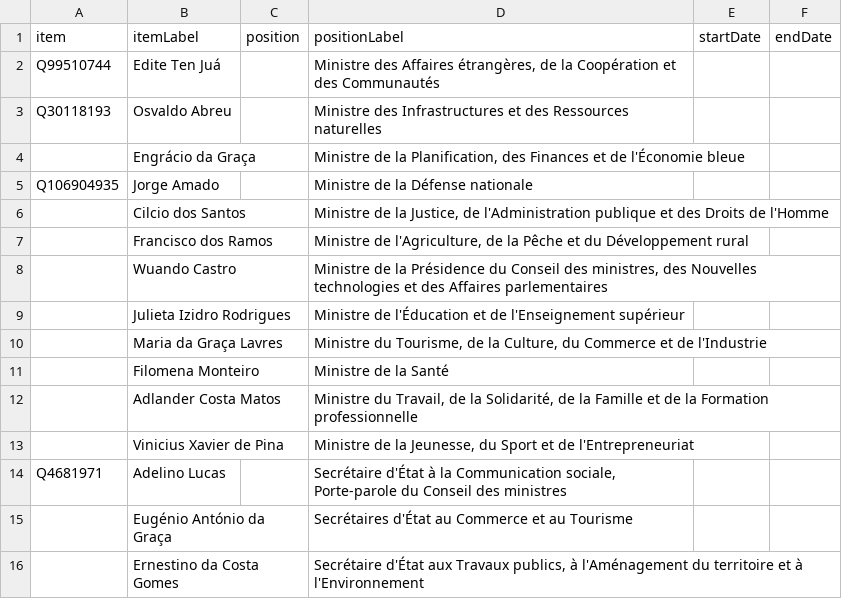
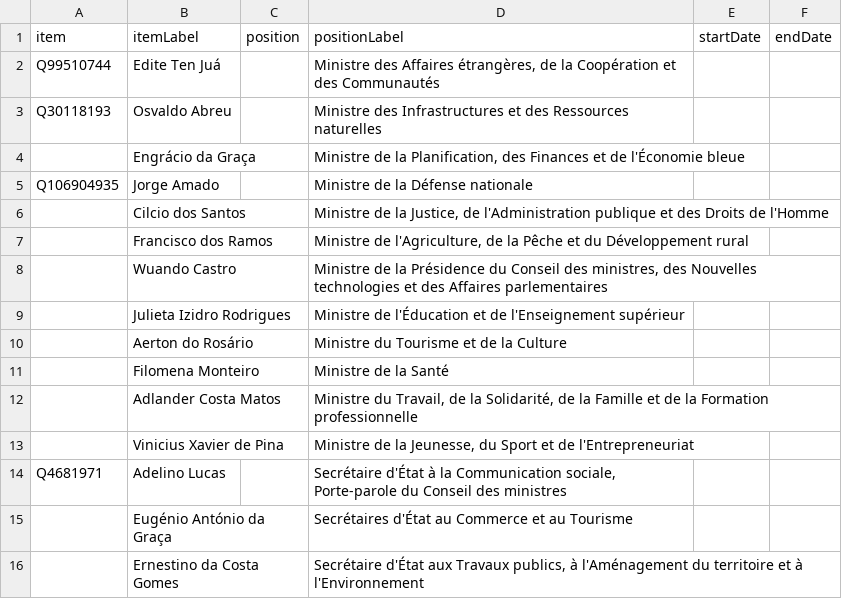
Before and after one commit to every-politician-scrapers/sao-tome-and-principe, a CSV file: sources/cabinet/current-frwiki/scraped.csv, drawn as a sheet; removed rows and columns are numbered as before the commit, all else as after; the diff names each change by its address in the sheet, - before the commit and + after, or states it on an @@ line.

```diff
--- a/sources/cabinet/current-frwiki/scraped.csv
+++ b/sources/cabinet/current-frwiki/scraped.csv
-row 10:  | Maria da Graça Lavres |  | Ministre du Tourisme, de la Culture, du Commerce et de l'Industrie
+row 10:  | Aerton do Rosário |  | Ministre du Tourisme et de la Culture
```
Also changed, not shown: sources/cabinet/current-frwiki/diff.csv, sources/cabinet/current-frwiki/wikidata.csv.
